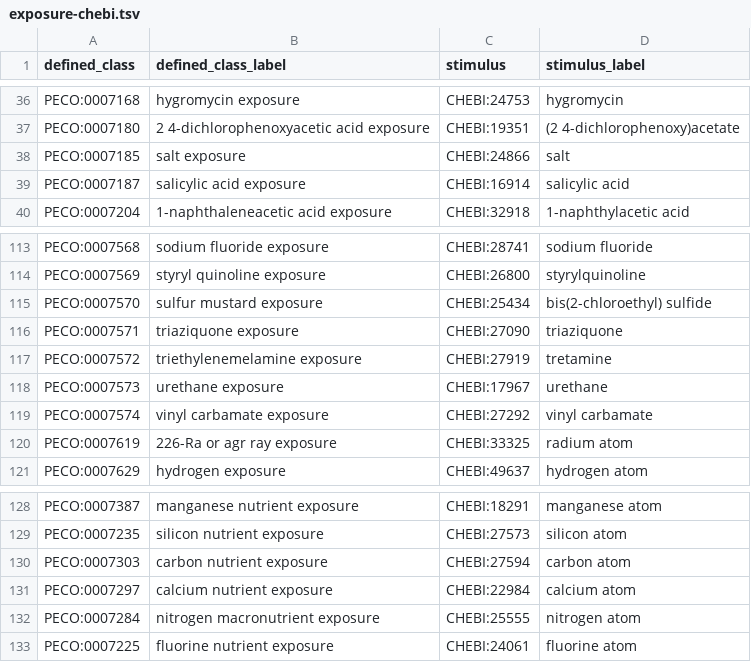
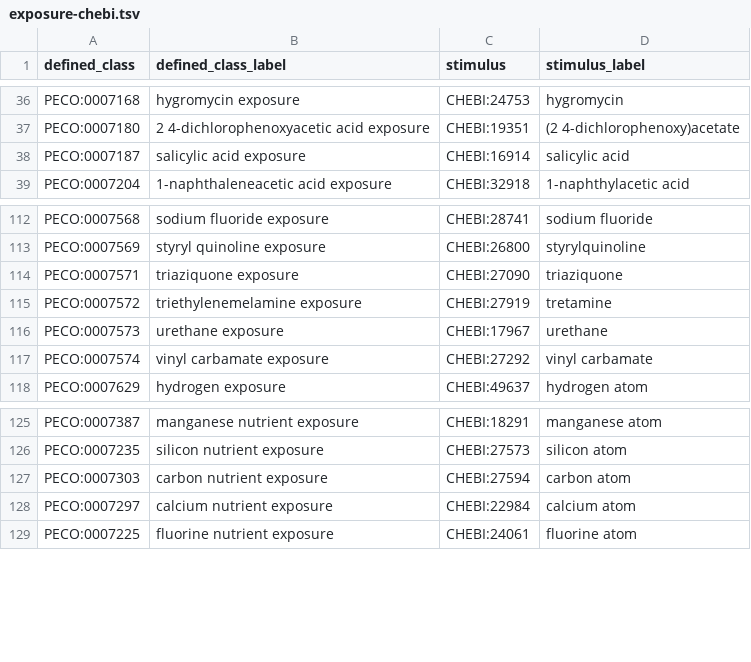
Before and after one commit to Planteome/plant-experimental-conditions-ontology, a TSV file: src/ontology/patterns/exposure-chebi.tsv, drawn as a sheet; only a part is shown, gaps mark what is left out; the diff names each change by its address in the sheet, - before the commit and + after, or states it on an @@ line.

```diff
--- a/src/ontology/patterns/exposure-chebi.tsv
+++ b/src/ontology/patterns/exposure-chebi.tsv
-row 38: PECO:0007185 | salt exposure | CHEBI:24866 | salt
-row 115: PECO:0007570 | sulfur mustard exposure | CHEBI:25434 | bis(2-chloroethyl) sulfide
-row 120: PECO:0007619 | 226-Ra or agr ray exposure | CHEBI:33325 | radium atom
-row 132: PECO:0007284 | nitrogen macronutrient exposure | CHEBI:25555 | nitrogen atom
```
Also changed, not shown: src/ontology/patterns/exposure-chebi_role.tsv.
